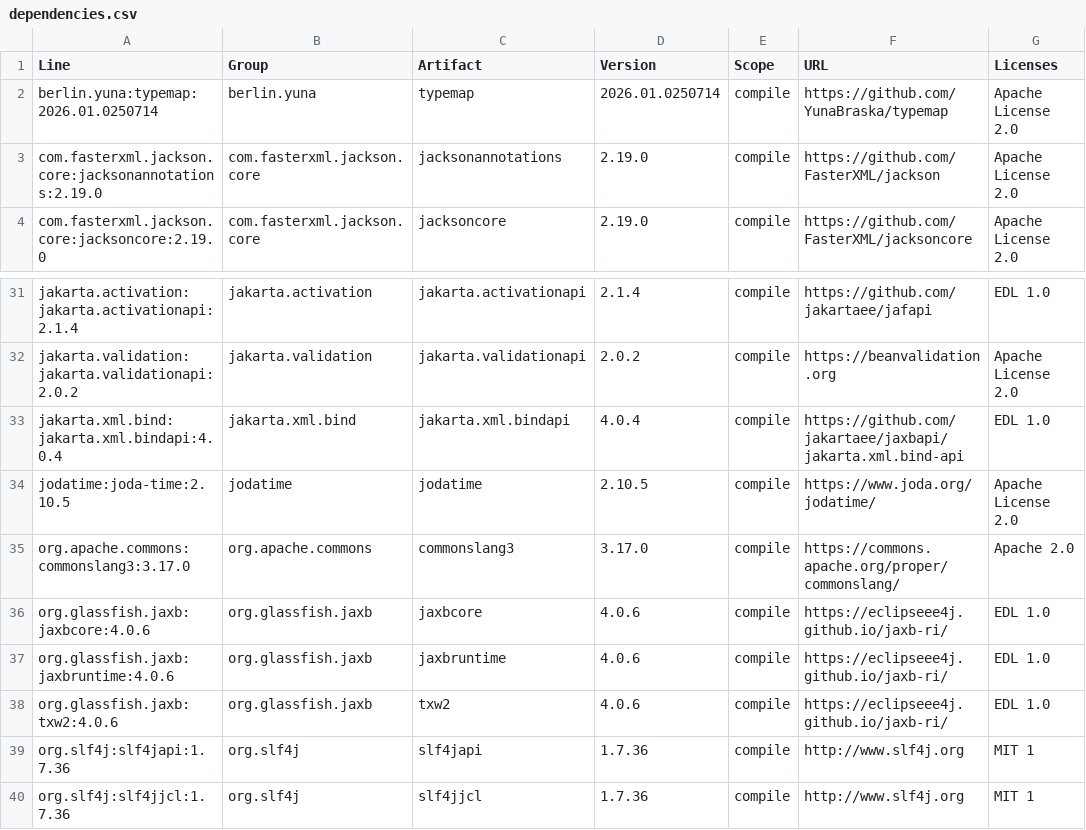
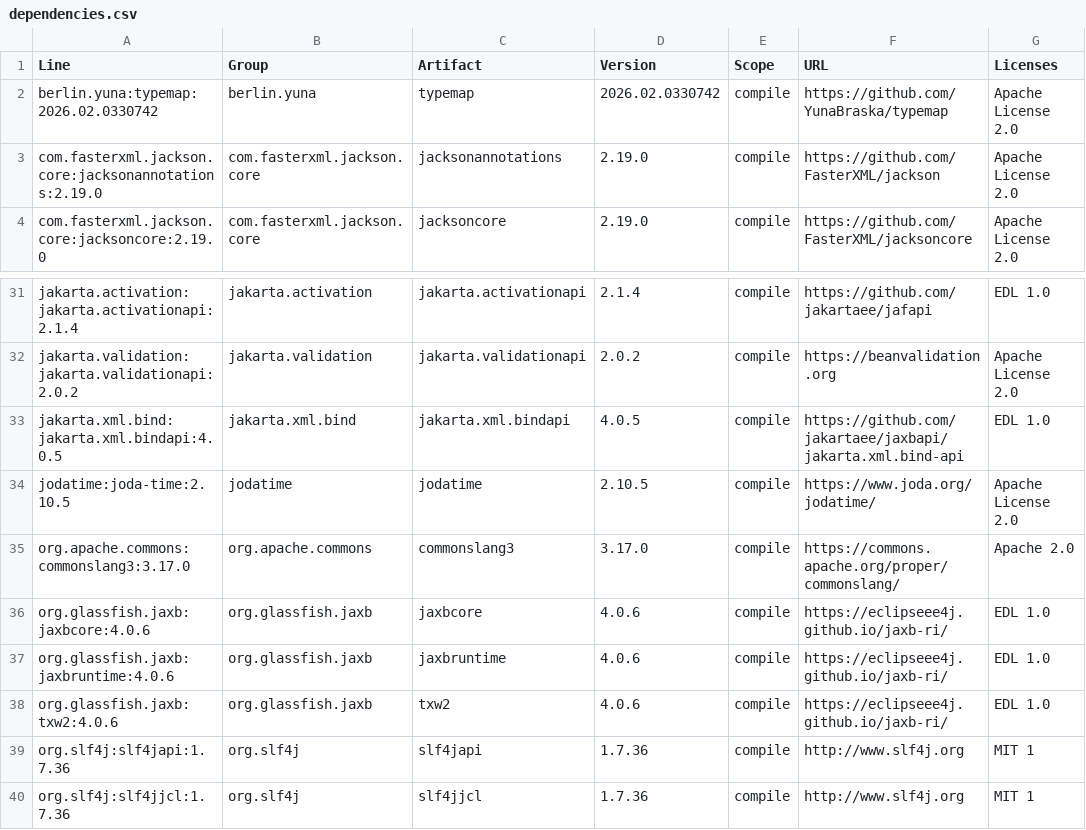
Before and after one commit to YunaBraska/api-doc-crafter, a CSV file: docs/licenses/dependencies.csv, drawn as a sheet; only a part is shown, gaps mark what is left out.

```diff
--- a/docs/licenses/dependencies.csv
+++ b/docs/licenses/dependencies.csv
@@ -1,3 +1,3 @@
 "Line","Group","Artifact","Version","Scope","URL","Licenses"
-"berlin.yuna:typemap:2026.01.0250714","berlin.yuna","typemap","2026.01.0250714","compile","https://github.com/YunaBraska/typemap","Apache License 2.0"
+"berlin.yuna:typemap:2026.02.0330742","berlin.yuna","typemap","2026.02.0330742","compile","https://github.com/YunaBraska/typemap","Apache License 2.0"
 "com.fasterxml.jackson.core:jacksonannotations:2.19.0","com.fasterxml.jackson.core","jacksonannotations","2.19.0","compile","https://github.com/FasterXML/jackson","Apache License 2.0"
@@ -32,3 +32,3 @@
 "jakarta.validation:jakarta.validationapi:2.0.2","jakarta.validation","jakarta.validationapi","2.0.2","compile","https://beanvalidation.org","Apache License 2.0"
-"jakarta.xml.bind:jakarta.xml.bindapi:4.0.4","jakarta.xml.bind","jakarta.xml.bindapi","4.0.4","compile","https://github.com/jakartaee/jaxbapi/jakarta.xml.bind-api","EDL 1.0"
+"jakarta.xml.bind:jakarta.xml.bindapi:4.0.5","jakarta.xml.bind","jakarta.xml.bindapi","4.0.5","compile","https://github.com/jakartaee/jaxbapi/jakarta.xml.bind-api","EDL 1.0"
 "jodatime:joda-time:2.10.5","jodatime","jodatime","2.10.5","compile","https://www.joda.org/jodatime/","Apache License 2.0"
```
Also changed, not shown: 5 other files.
